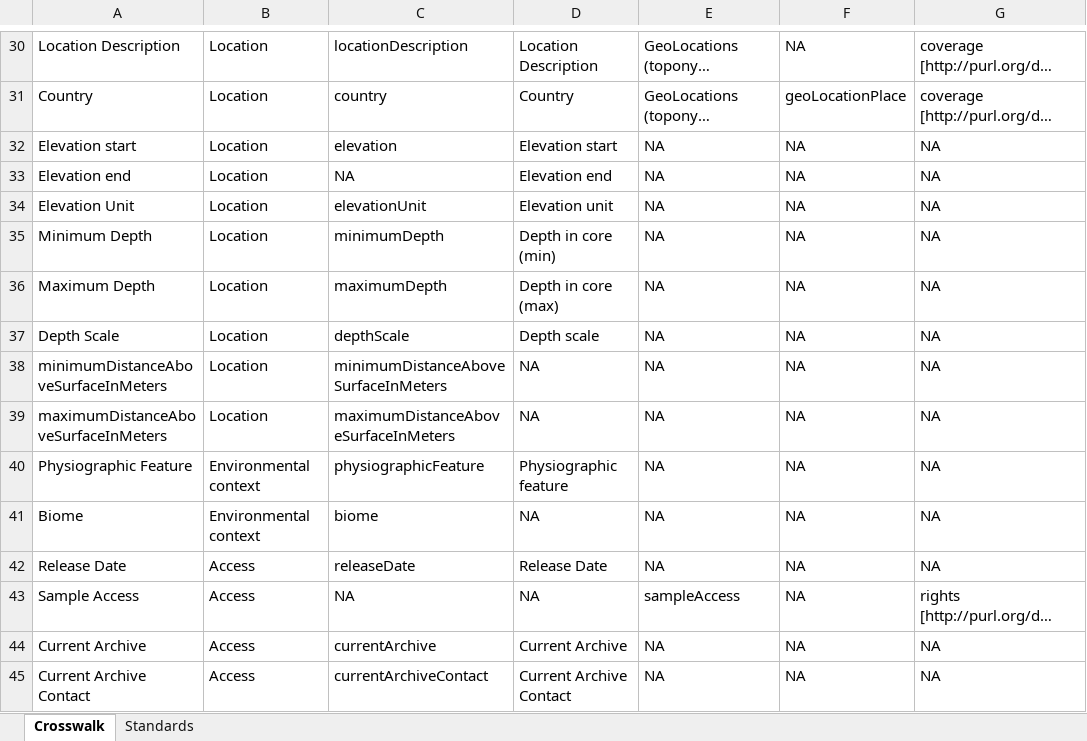
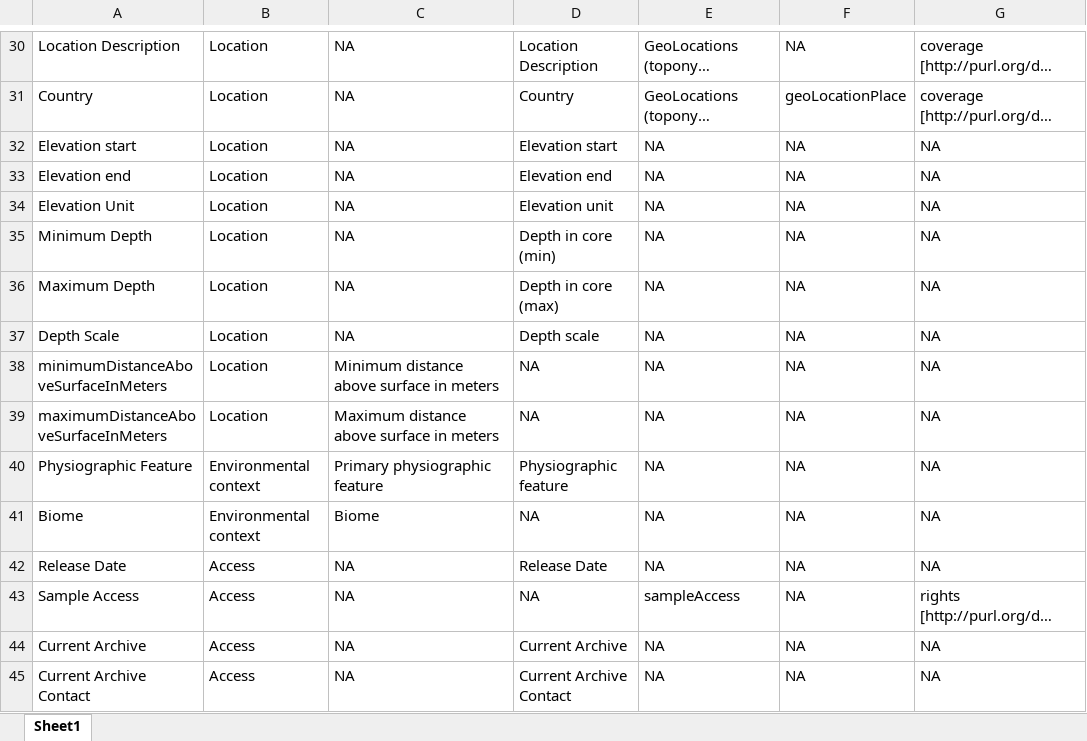
Before and after one commit to ess-dive-community/essdive-sample-id-metadata, an Excel workbook: terms/sampleMetadataTranslationTable.xlsx, sheet Sheet1, drawn as a sheet; only a part is shown, gaps mark what is left out; long unchanged cells end in …; values as stored, in another font and other column widths than the file's, no cell formats; the diff covers the shown part only; the diff names each change by its address in the sheet, - before the commit and + after, or states it on an @@ line.

```diff
--- a/terms/sampleMetadataTranslationTable.xlsx (sheet Sheet1)
+++ b/terms/sampleMetadataTranslationTable.xlsx (sheet Sheet1)
-sheet tab: Crosswalk
+sheet tab: Sheet1
-sheet tab: Standards
-C30: locationDescription
+C30: NA
-C31: country
+C31: NA
-C32: elevation
+C32: NA
-C34: elevationUnit
+C34: NA
-C35: minimumDepth
+C35: NA
-C36: maximumDepth
+C36: NA
-C37: depthScale
+C37: NA
-C38: minimumDistanceAboveSurfaceInMeters
+C38: Minimum distance above surface in meters
-C39: maximumDistanceAboveSurfaceInMeters
+C39: Maximum distance above surface in meters
-C40: physiographicFeature
+C40: Primary physiographic feature
-C41: biome
+C41: Biome
-C42: releaseDate
+C42: NA
-C44: currentArchive
+C44: NA
-C45: currentArchiveContact
+C45: NA
```
Also changed, not shown: 28 edited cells elsewhere in this sheet, cell formats, formulas that keep their value, 1 other file.
